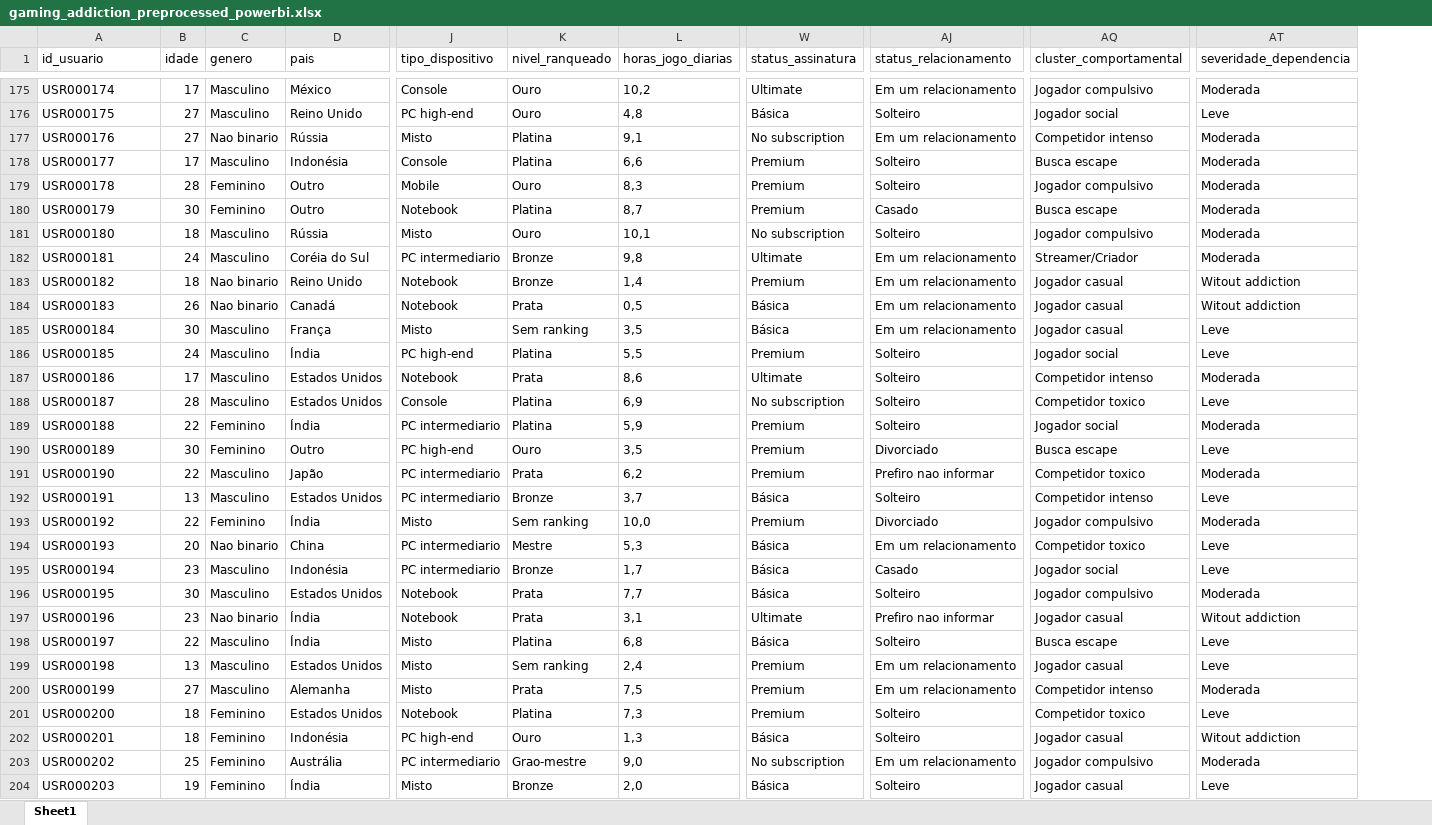
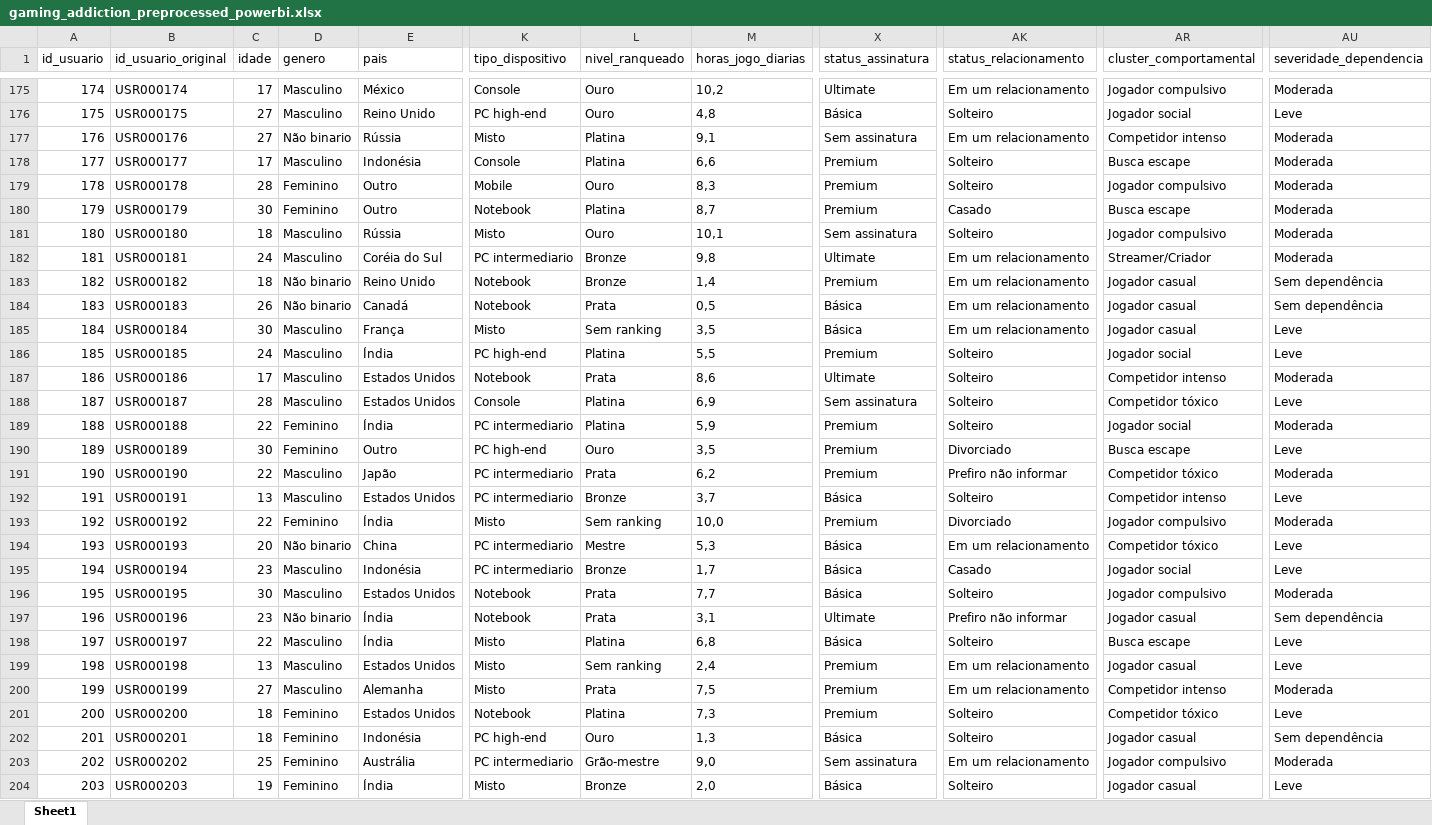
Before and after one commit to cidade-felipe/gaming-and-mental-health-analysis, an Excel workbook: data/processed/gaming_addiction_preprocessed_powerbi.xlsx, sheet Sheet1, drawn as a sheet; only a part is shown, gaps mark what is left out; values as stored, in another font and other column widths than the file's, no borders; addresses are those after the commit; the diff covers the shown part only; the diff names each change by its address in the sheet, - before the commit and + after, or states it on an @@ line.

Commit message:
feat: adicionar relatório sobre jogos e saúde mental

```diff
--- a/data/processed/gaming_addiction_preprocessed_powerbi.xlsx (sheet Sheet1)
+++ b/data/processed/gaming_addiction_preprocessed_powerbi.xlsx (sheet Sheet1)
+column A (id_usuario), rows 175-204: 174 | 175 | 176 | 177 | 178 | 179 | 180 | 181 | 182 | 183 | 184 | 185 | 186 | 187 | 188 | 189 | 190 | 191 | 192 | 193 | 194 | 195 | 196 | 197 | 198 | 199 | 200 | 201 | 202 | 203
-B1: id_usuario
+B1: id_usuario_original
-D177 (genero): Nao binario
+D177 (genero): Não binario
-X177 (status_assinatura): No subscription
+X177 (status_assinatura): Sem assinatura
-X181 (status_assinatura): No subscription
+X181 (status_assinatura): Sem assinatura
-D183:D184 (genero): Nao binario
+D183:D184 (genero): Não binario
-AU183:AU184 (severidade_dependencia): Witout addiction
+AU183:AU184 (severidade_dependencia): Sem dependência
-X188 (status_assinatura): No subscription
+X188 (status_assinatura): Sem assinatura
-AR188 (cluster_comportamental): Competidor toxico
+AR188 (cluster_comportamental): Competidor tóxico
-AK191 (status_relacionamento): Prefiro nao informar
+AK191 (status_relacionamento): Prefiro não informar
-AR191 (cluster_comportamental): Competidor toxico
+AR191 (cluster_comportamental): Competidor tóxico
-D194 (genero): Nao binario
+D194 (genero): Não binario
-AR194 (cluster_comportamental): Competidor toxico
+AR194 (cluster_comportamental): Competidor tóxico
-D197 (genero): Nao binario
+D197 (genero): Não binario
-AK197 (status_relacionamento): Prefiro nao informar
+AK197 (status_relacionamento): Prefiro não informar
-AU197 (severidade_dependencia): Witout addiction
+AU197 (severidade_dependencia): Sem dependência
-AR201 (cluster_comportamental): Competidor toxico
+AR201 (cluster_comportamental): Competidor tóxico
-AU202 (severidade_dependencia): Witout addiction
+AU202 (severidade_dependencia): Sem dependência
-L203 (nivel_ranqueado): Grao-mestre
+L203 (nivel_ranqueado): Grão-mestre
-X203 (status_assinatura): No subscription
+X203 (status_assinatura): Sem assinatura
```
Also changed, not shown: 164 edited cells elsewhere in this sheet, 6 other files.
